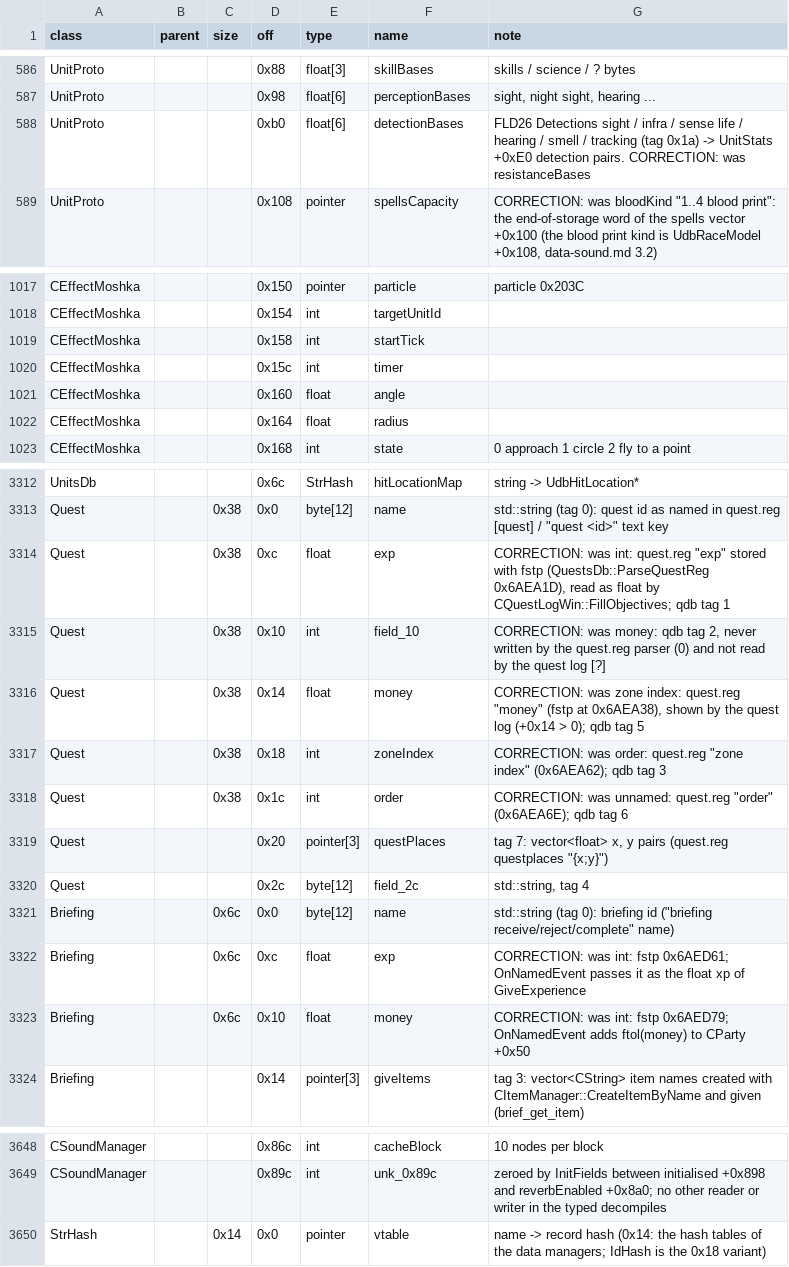
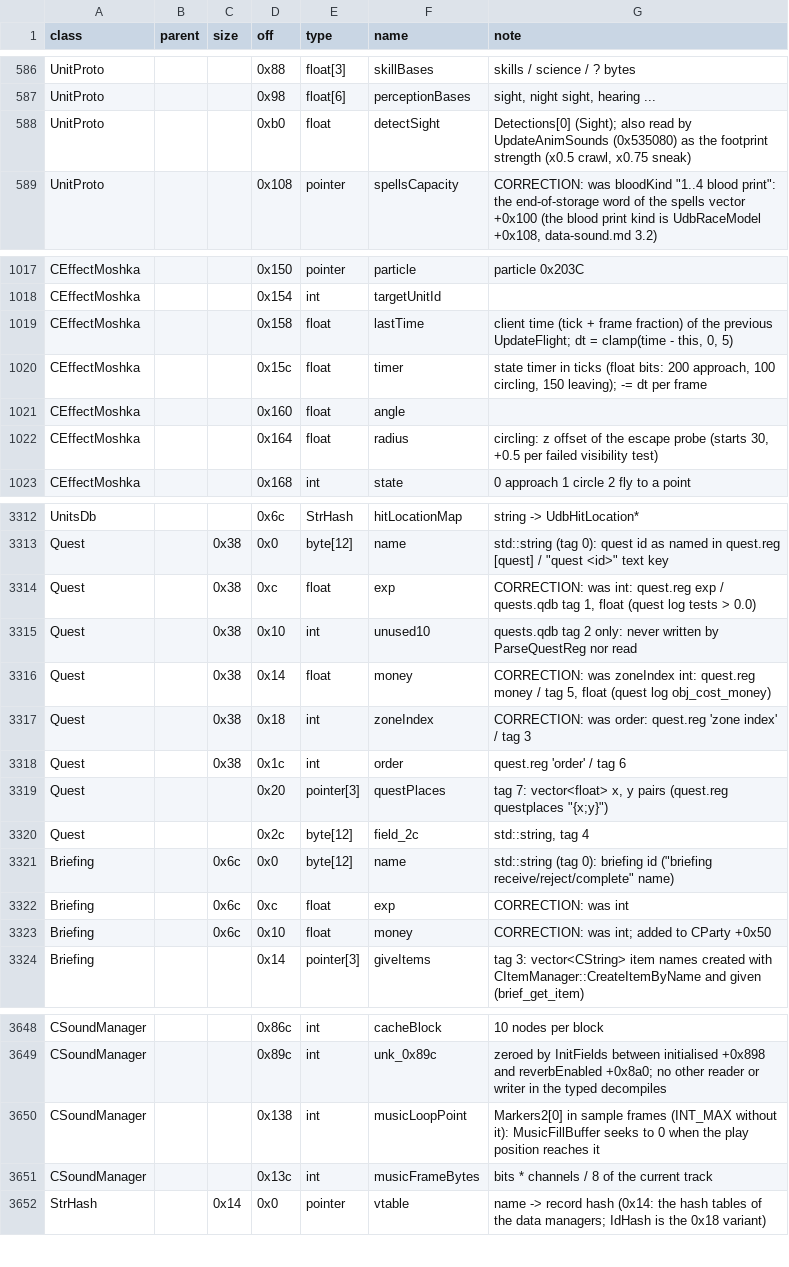
Before and after one commit to Kyr4l/ei-universal-mod, a TSV file: docs/game-exe/structs.tsv, drawn as a sheet; only a part is shown, gaps mark what is left out; the diff covers the shown part only.

```diff
--- a/docs/game-exe/structs.tsv
+++ b/docs/game-exe/structs.tsv
@@ -587,3 +587,3 @@ UnitProto			0x88	float[3]	skillBases	skills / science / ? bytes
 UnitProto			0x98	float[6]	perceptionBases	sight, night sight, hearing ...
-UnitProto			0xb0	float[6]	detectionBases	FLD26 Detections sight / infra / sense life / hearing / smell / tracking (tag 0x1a) -> UnitStats +0xE0 detection pairs. CORRECTION: was resistanceBases
+UnitProto			0xb0	float	detectSight	Detections[0] (Sight); also read by UpdateAnimSounds (0x535080) as the footprint strength (x0.5 crawl, x0.75 sneak)
 UnitProto			0x108	pointer	spellsCapacity	CORRECTION: was bloodKind "1..4 blood print": the end-of-storage word of the spells vector +0x100 (the blood print kind is UdbRaceModel +0x108, data-sound.md 3.2)
@@ -1018,6 +1018,6 @@ CEffectMoshka			0x150	pointer	particle	particle 0x203C
 CEffectMoshka			0x154	int	targetUnitId	
-CEffectMoshka			0x158	int	startTick	
-CEffectMoshka			0x15c	int	timer	
+CEffectMoshka			0x158	float	lastTime	client time (tick + frame fraction) of the previous UpdateFlight; dt = clamp(time - this, 0, 5)
+CEffectMoshka			0x15c	float	timer	state timer in ticks (float bits: 200 approach, 100 circling, 150 leaving); -= dt per frame
 CEffectMoshka			0x160	float	angle	
-CEffectMoshka			0x164	float	radius	
+CEffectMoshka			0x164	float	radius	circling: z offset of the escape probe (starts 30, +0.5 per failed visibility test)
 CEffectMoshka			0x168	int	state	0 approach 1 circle 2 fly to a point
@@ -3313,7 +3313,7 @@ UnitsDb			0x6c	StrHash	hitLocationMap	string -> UdbHitLocation*
 Quest		0x38	0x0	byte[12]	name	std::string (tag 0): quest id as named in quest.reg [quest] / "quest <id>" text key
-Quest		0x38	0xc	float	exp	CORRECTION: was int: quest.reg "exp" stored with fstp (QuestsDb::ParseQuestReg 0x6AEA1D), read as float by CQuestLogWin::FillObjectives; qdb tag 1
-Quest		0x38	0x10	int	field_10	CORRECTION: was money: qdb tag 2, never written by the quest.reg parser (0) and not read by the quest log [?]
-Quest		0x38	0x14	float	money	CORRECTION: was zone index: quest.reg "money" (fstp at 0x6AEA38), shown by the quest log (+0x14 > 0); qdb tag 5
-Quest		0x38	0x18	int	zoneIndex	CORRECTION: was order: quest.reg "zone index" (0x6AEA62); qdb tag 3
-Quest		0x38	0x1c	int	order	CORRECTION: was unnamed: quest.reg "order" (0x6AEA6E); qdb tag 6
+Quest		0x38	0xc	float	exp	CORRECTION: was int: quest.reg exp / quests.qdb tag 1, float (quest log tests > 0.0)
+Quest		0x38	0x10	int	unused10	quests.qdb tag 2 only: never written by ParseQuestReg nor read
+Quest		0x38	0x14	float	money	CORRECTION: was zoneIndex int: quest.reg money / tag 5, float (quest log obj_cost_money)
+Quest		0x38	0x18	int	zoneIndex	CORRECTION: was order: quest.reg 'zone index' / tag 3
+Quest		0x38	0x1c	int	order	quest.reg 'order' / tag 6
 Quest			0x20	pointer[3]	questPlaces	tag 7: vector<float> x, y pairs (quest.reg questplaces "{x;y}")
@@ -3321,4 +3321,4 @@ Quest			0x2c	byte[12]	field_2c	std::string, tag 4
 Briefing		0x6c	0x0	byte[12]	name	std::string (tag 0): briefing id ("briefing receive/reject/complete" name)
-Briefing		0x6c	0xc	float	exp	CORRECTION: was int: fstp 0x6AED61; OnNamedEvent passes it as the float xp of GiveExperience
-Briefing		0x6c	0x10	float	money	CORRECTION: was int: fstp 0x6AED79; OnNamedEvent adds ftol(money) to CParty +0x50
+Briefing		0x6c	0xc	float	exp	CORRECTION: was int
+Briefing		0x6c	0x10	float	money	CORRECTION: was int; added to CParty +0x50
 Briefing			0x14	pointer[3]	giveItems	tag 3: vector<CString> item names created with CItemManager::CreateItemByName and given (brief_get_item)
@@ -3649,2 +3649,4 @@ CSoundManager			0x86c	int	cacheBlock	10 nodes per block
 CSoundManager			0x89c	int	unk_0x89c	zeroed by InitFields between initialised +0x898 and reverbEnabled +0x8a0; no other reader or writer in the typed decompiles
+CSoundManager			0x138	int	musicLoopPoint	Markers2[0] in sample frames (INT_MAX without it): MusicFillBuffer seeks to 0 when the play position reaches it
+CSoundManager			0x13c	int	musicFrameBytes	bits * channels / 8 of the current track
 StrHash		0x14	0x0	pointer	vtable	name -> record hash (0x14: the hash tables of the data managers; IdHash is the 0x18 variant)
```
Also changed, not shown: 6 edited cells elsewhere in this file, 4 other files.
